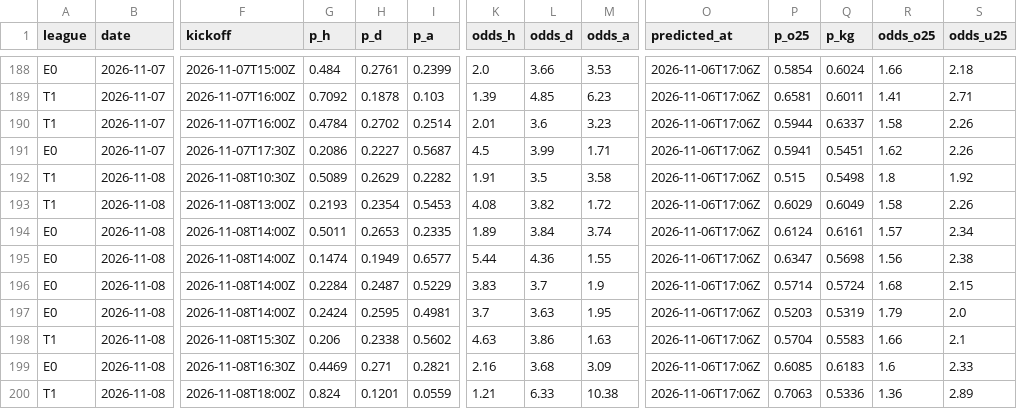
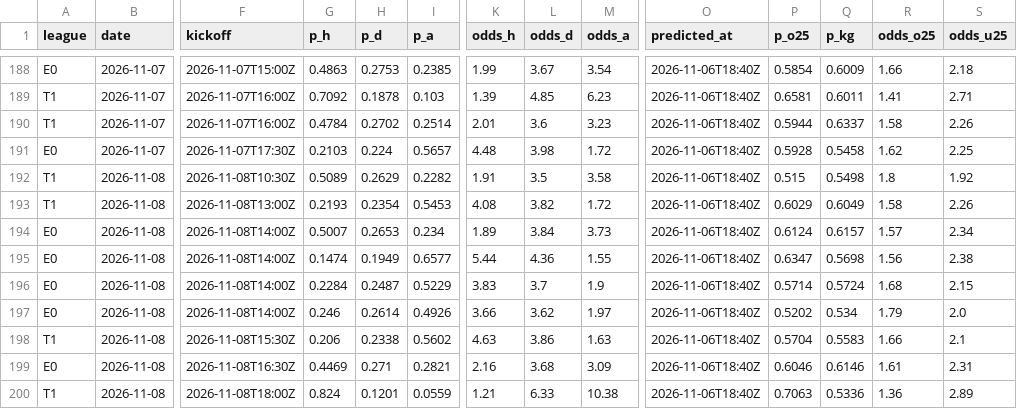
Before and after one commit to Tayips/IddiaTahmin, a CSV file: data/predictions.csv, drawn as a sheet; only a part is shown, gaps mark what is left out; the diff covers the shown part only; the diff names each change by its address in the sheet, - before the commit and + after, or states it on an @@ line.

```diff
--- a/data/predictions.csv
+++ b/data/predictions.csv
-G188 (p_h): 0.484
+G188 (p_h): 0.4863
-H188 (p_d): 0.2761
+H188 (p_d): 0.2753
-I188 (p_a): 0.2399
+I188 (p_a): 0.2385
-K188 (odds_h): 2.0
+K188 (odds_h): 1.99
-L188 (odds_d): 3.66
+L188 (odds_d): 3.67
-M188 (odds_a): 3.53
+M188 (odds_a): 3.54
-O188:O200 (predicted_at): 2026-11-06T17:06Z
+O188:O200 (predicted_at): 2026-11-06T18:40Z
-Q188 (p_kg): 0.6024
+Q188 (p_kg): 0.6009
-G191 (p_h): 0.2086
+G191 (p_h): 0.2103
-H191 (p_d): 0.2227
+H191 (p_d): 0.224
-I191 (p_a): 0.5687
+I191 (p_a): 0.5657
-K191 (odds_h): 4.5
+K191 (odds_h): 4.48
-L191 (odds_d): 3.99
+L191 (odds_d): 3.98
-M191 (odds_a): 1.71
+M191 (odds_a): 1.72
-P191 (p_o25): 0.5941
+P191 (p_o25): 0.5928
-Q191 (p_kg): 0.5451
+Q191 (p_kg): 0.5458
-S191 (odds_u25): 2.26
+S191 (odds_u25): 2.25
-G194 (p_h): 0.5011
+G194 (p_h): 0.5007
-I194 (p_a): 0.2335
+I194 (p_a): 0.234
-M194 (odds_a): 3.74
+M194 (odds_a): 3.73
-Q194 (p_kg): 0.6161
+Q194 (p_kg): 0.6157
-G197 (p_h): 0.2424
+G197 (p_h): 0.246
-H197 (p_d): 0.2595
+H197 (p_d): 0.2614
-I197 (p_a): 0.4981
+I197 (p_a): 0.4926
-K197 (odds_h): 3.7
+K197 (odds_h): 3.66
-L197 (odds_d): 3.63
+L197 (odds_d): 3.62
-M197 (odds_a): 1.95
+M197 (odds_a): 1.97
-P197 (p_o25): 0.5203
+P197 (p_o25): 0.5202
-Q197 (p_kg): 0.5319
+Q197 (p_kg): 0.534
-P199 (p_o25): 0.6085
+P199 (p_o25): 0.6046
-Q199 (p_kg): 0.6183
+Q199 (p_kg): 0.6146
-R199 (odds_o25): 1.6
+R199 (odds_o25): 1.61
-S199 (odds_u25): 2.33
+S199 (odds_u25): 2.31
```
Also changed, not shown: 30 edited cells elsewhere in this file, data/coupons.csv, 3 other files.
